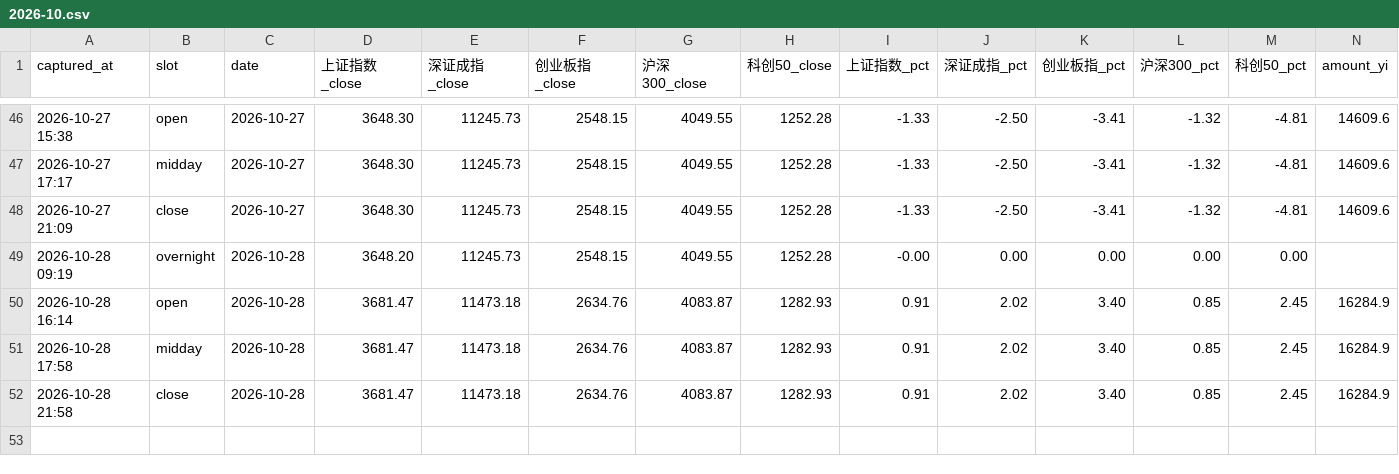
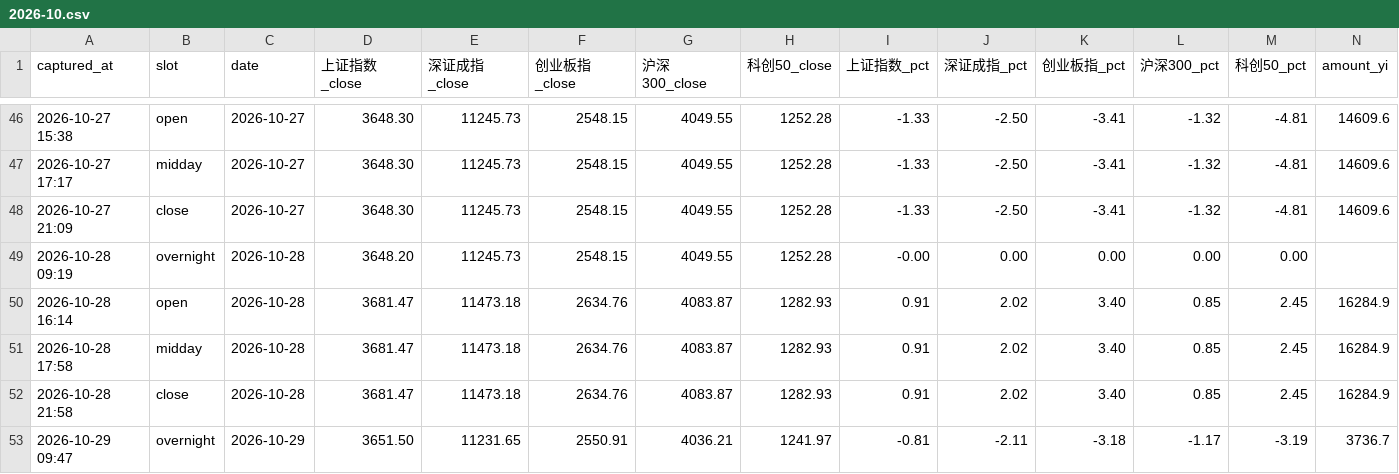
Before and after one commit to ychenfen/a-share-daily, a CSV file: data/pulses/2026-10.csv, drawn as a sheet; only a part is shown, gaps mark what is left out; rows hold the shown columns only; the diff names each change by its address in the sheet, - before the commit and + after, or states it on an @@ line.

Commit message:
chore(pulse): 2026-10-29 外围收盘

```diff
--- a/data/pulses/2026-10.csv
+++ b/data/pulses/2026-10.csv
+row 53: 2026-10-29 09:47 | overnight | 2026-10-29 | 3651.50 | 11231.65 | 2550.91 | 4036.21 | 1241.97 | -0.81 | -2.11 | -3.18 | -1.17 | -3.19 | 3736.7
```
Also changed, not shown: data/signals/2026.csv, 10 other files.
